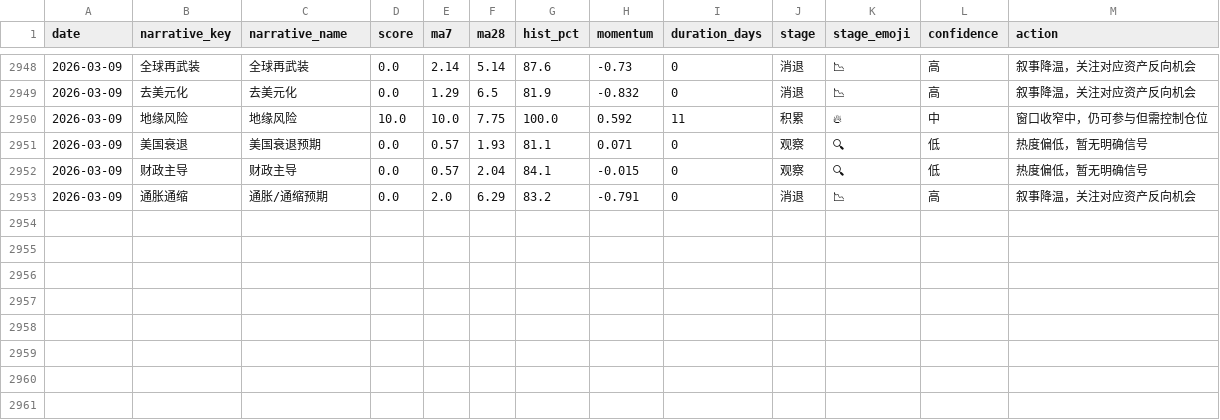
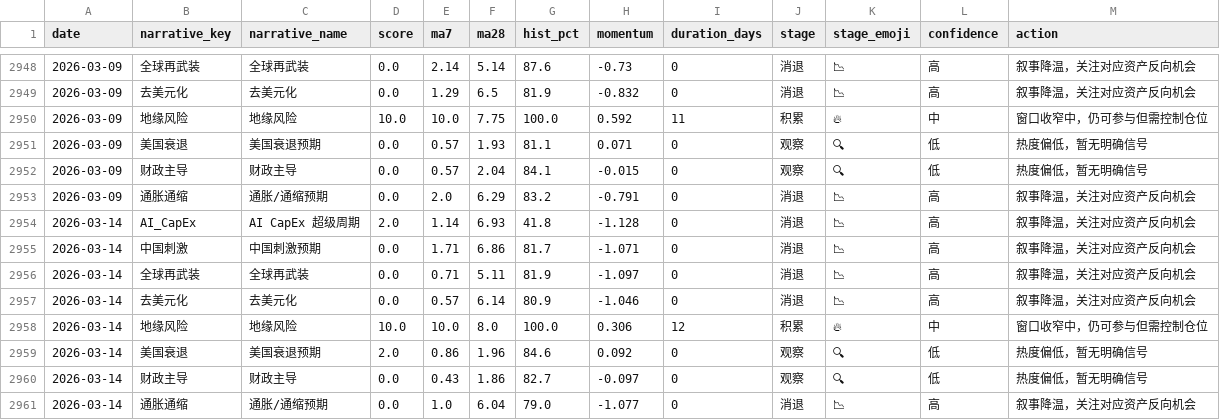
Before and after one commit to byihuang-max/spread-dashboard, a CSV file: meme/lifecycle_history.csv, drawn as a sheet; only a part is shown, gaps mark what is left out.

```diff
--- a/meme/lifecycle_history.csv
+++ b/meme/lifecycle_history.csv
@@ -2953 +2953,9 @@ date,narrative_key,narrative_name,score,ma7,ma28,hist_pct,momentum,duration_days
 2026-03-09,通胀通缩,通胀/通缩预期,0.0,2.0,6.29,83.2,-0.791,0,消退,📉,高,叙事降温，关注对应资产反向机会
+2026-03-14,AI_CapEx,AI CapEx 超级周期,2.0,1.14,6.93,41.8,-1.128,0,消退,📉,高,叙事降温，关注对应资产反向机会
+2026-03-14,中国刺激,中国刺激预期,0.0,1.71,6.86,81.7,-1.071,0,消退,📉,高,叙事降温，关注对应资产反向机会
+2026-03-14,全球再武装,全球再武装,0.0,0.71,5.11,81.9,-1.097,0,消退,📉,高,叙事降温，关注对应资产反向机会
+2026-03-14,去美元化,去美元化,0.0,0.57,6.14,80.9,-1.046,0,消退,📉,高,叙事降温，关注对应资产反向机会
+2026-03-14,地缘风险,地缘风险,10.0,10.0,8.0,100.0,0.306,12,积累,🔥,中,窗口收窄中，仍可参与但需控制仓位
+2026-03-14,美国衰退,美国衰退预期,2.0,0.86,1.96,84.6,0.092,0,观察,🔍,低,热度偏低，暂无明确信号
+2026-03-14,财政主导,财政主导,0.0,0.43,1.86,82.7,-0.097,0,观察,🔍,低,热度偏低，暂无明确信号
+2026-03-14,通胀通缩,通胀/通缩预期,0.0,1.0,6.04,79.0,-1.077,0,消退,📉,高,叙事降温，关注对应资产反向机会
```
Also changed, not shown: 3 other files.
